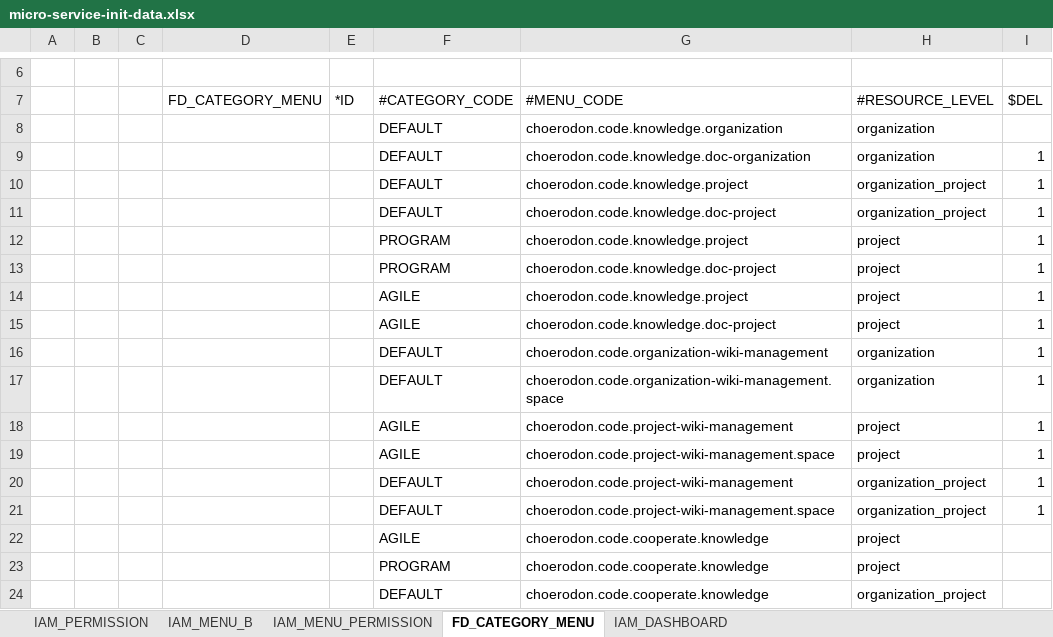
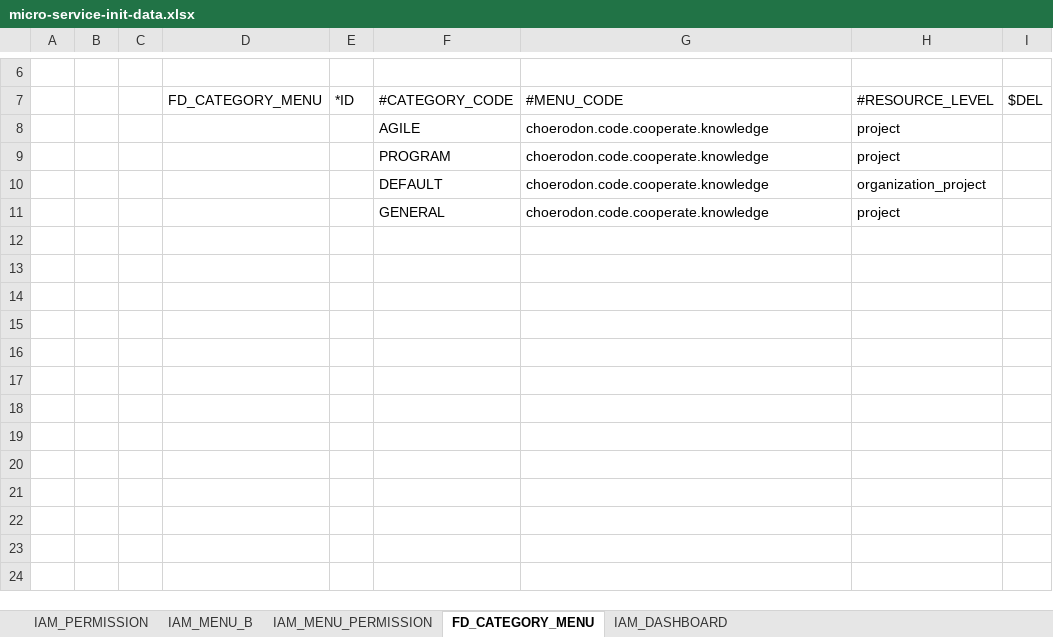
Before and after one commit to open-hand/knowledgebase-service, an Excel workbook: src/main/resources/script/meta/micro-service-init-data.xlsx, sheet FD_CATEGORY_MENU, drawn as a sheet; only a part is shown, gaps mark what is left out; values as stored, in another font and other column widths than the file's, no borders; removed rows and columns are numbered as before the commit, all else as after; the diff names each change by its address in the sheet, - before the commit and + after, or states it on an @@ line.

```diff
--- a/src/main/resources/script/meta/micro-service-init-data.xlsx (sheet FD_CATEGORY_MENU)
+++ b/src/main/resources/script/meta/micro-service-init-data.xlsx (sheet FD_CATEGORY_MENU)
-row 8:  |  |  |  |  | DEFAULT | choerodon.code.knowledge.organization | organization
-row 9:  |  |  |  |  | DEFAULT | choerodon.code.knowledge.doc-organization | organization | 1
-row 10:  |  |  |  |  | DEFAULT | choerodon.code.knowledge.project | organization_project | 1
-row 11:  |  |  |  |  | DEFAULT | choerodon.code.knowledge.doc-project | organization_project | 1
-row 12:  |  |  |  |  | PROGRAM | choerodon.code.knowledge.project | project | 1
-row 13:  |  |  |  |  | PROGRAM | choerodon.code.knowledge.doc-project | project | 1
-row 14:  |  |  |  |  | AGILE | choerodon.code.knowledge.project | project | 1
-row 15:  |  |  |  |  | AGILE | choerodon.code.knowledge.doc-project | project | 1
-row 16:  |  |  |  |  | DEFAULT | choerodon.code.organization-wiki-management | organization | 1
-row 17:  |  |  |  |  | DEFAULT | choerodon.code.organization-wiki-management.space | organization | 1
-row 18:  |  |  |  |  | AGILE | choerodon.code.project-wiki-management | project | 1
-row 19:  |  |  |  |  | AGILE | choerodon.code.project-wiki-management.space | project | 1
-row 20:  |  |  |  |  | DEFAULT | choerodon.code.project-wiki-management | organization_project | 1
-row 21:  |  |  |  |  | DEFAULT | choerodon.code.project-wiki-management.space | organization_project | 1
+row 11:  |  |  |  |  | GENERAL | choerodon.code.cooperate.knowledge | project
```
Also changed, not shown: sheet IAM_MENU_B, sheet IAM_MENU_PERMISSION, sheet IAM_PERMISSION.
